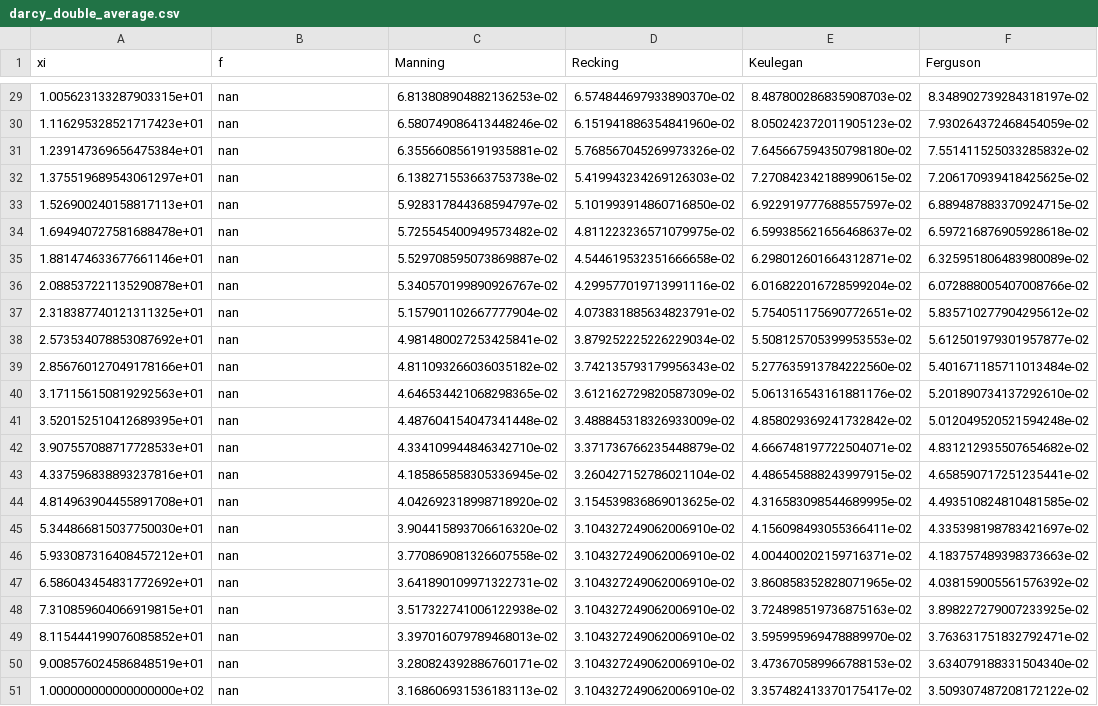
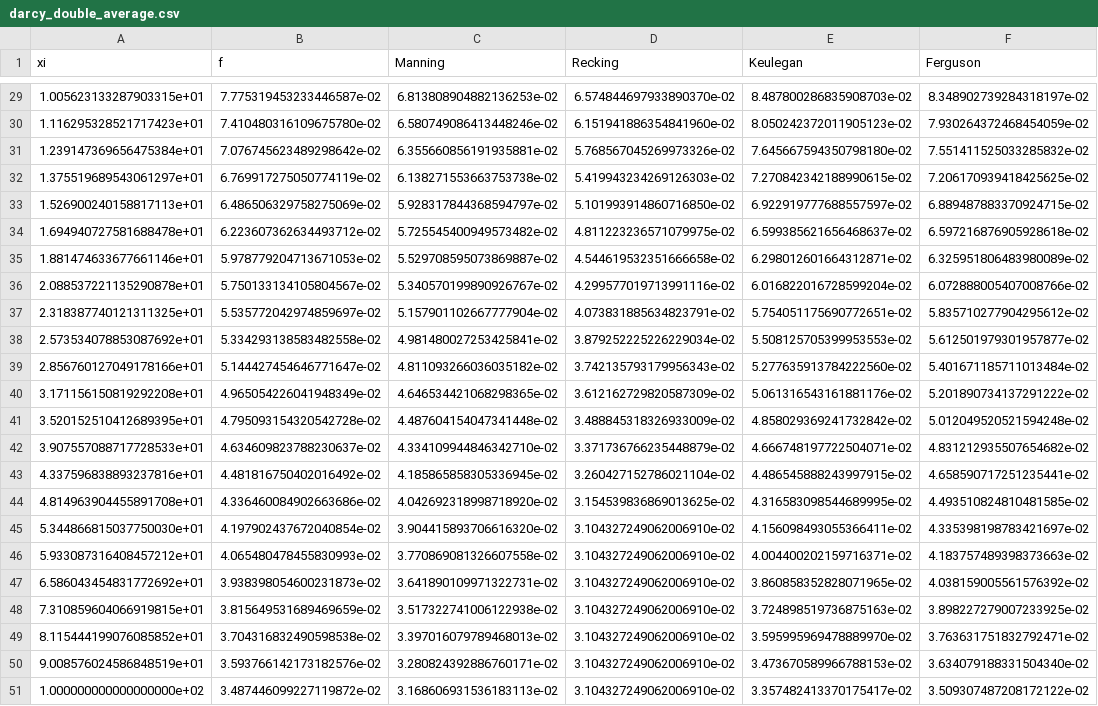
Before and after one commit to giboul/velocity_profile, a CSV file: communications/hyporheic_flow/media/darcy_double_average.csv, drawn as a sheet; only a part is shown, gaps mark what is left out; the diff covers the shown part only; the diff names each change by its address in the sheet, - before the commit and + after, or states it on an @@ line.

```diff
--- a/communications/hyporheic_flow/media/darcy_double_average.csv
+++ b/communications/hyporheic_flow/media/darcy_double_average.csv
-B29 (f): nan
+B29 (f): 7.775319453233446587e-02
-B30 (f): nan
+B30 (f): 7.410480316109675780e-02
-B31 (f): nan
+B31 (f): 7.076745623489298642e-02
-B32 (f): nan
+B32 (f): 6.769917275050774119e-02
-B33 (f): nan
+B33 (f): 6.486506329758275069e-02
-B34 (f): nan
+B34 (f): 6.223607362634493712e-02
-B35 (f): nan
+B35 (f): 5.978779204713671053e-02
-B36 (f): nan
+B36 (f): 5.750133134105804567e-02
-B37 (f): nan
+B37 (f): 5.535772042974859697e-02
-B38 (f): nan
+B38 (f): 5.334293138583482558e-02
-B39 (f): nan
+B39 (f): 5.144427454646771647e-02
-A40 (xi): 3.171156150819292563e+01
+A40 (xi): 3.171156150819292208e+01
-B40 (f): nan
+B40 (f): 4.965054226041948349e-02
-F40 (Ferguson): 5.201890734137292610e-02
+F40 (Ferguson): 5.201890734137291222e-02
-B41 (f): nan
+B41 (f): 4.795093154320542728e-02
-B42 (f): nan
+B42 (f): 4.634609823788230637e-02
-B43 (f): nan
+B43 (f): 4.481816750402016492e-02
-B44 (f): nan
+B44 (f): 4.336460084902663686e-02
-B45 (f): nan
+B45 (f): 4.197902437672040854e-02
-B46 (f): nan
+B46 (f): 4.065480478455830993e-02
-B47 (f): nan
+B47 (f): 3.938398054600231873e-02
-B48 (f): nan
+B48 (f): 3.815649531689469659e-02
-B49 (f): nan
+B49 (f): 3.704316832490598538e-02
-B50 (f): nan
+B50 (f): 3.593766142173182576e-02
-B51 (f): nan
+B51 (f): 3.487446099227119872e-02
```
Also changed, not shown: 3 added rows, 3 removed rows and 25 edited cells elsewhere in this file, 7 other files.
